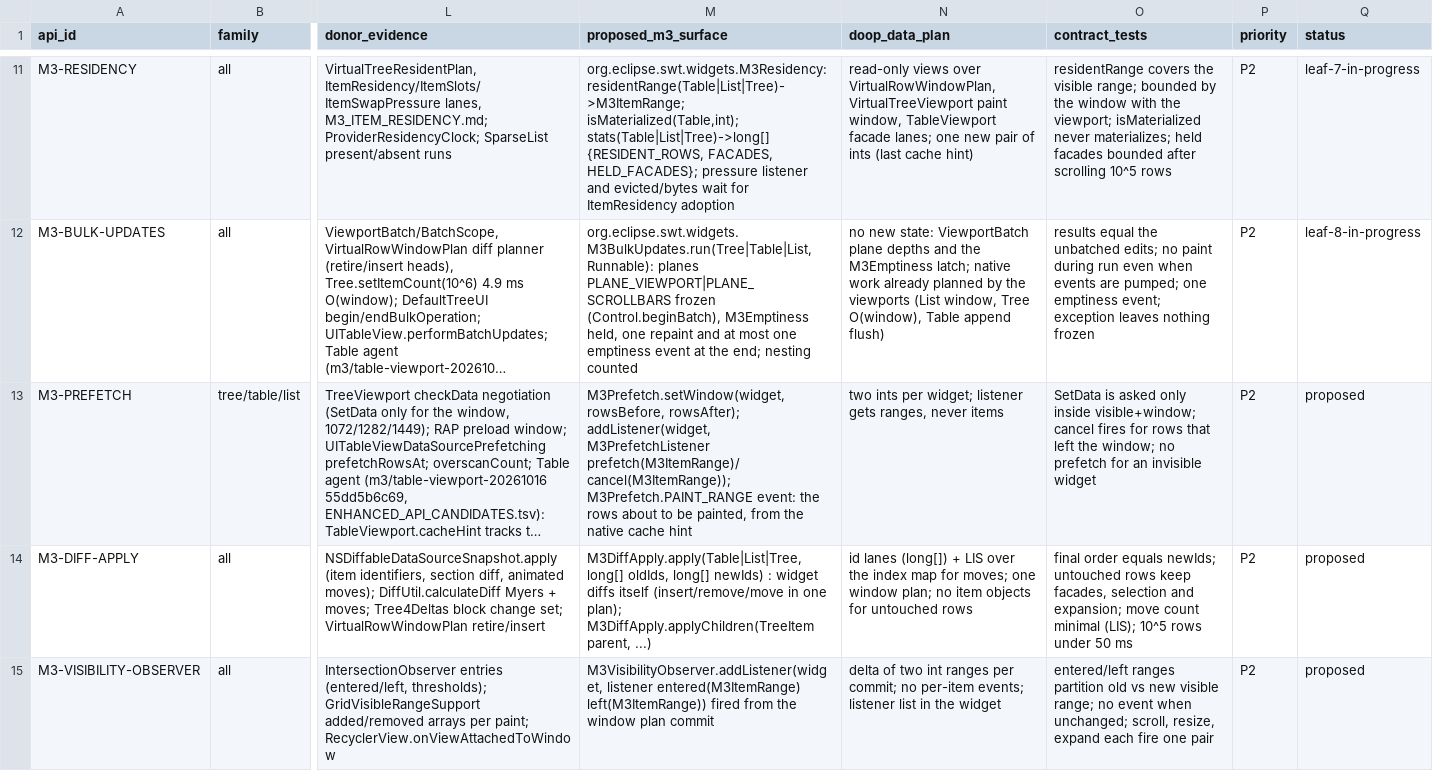
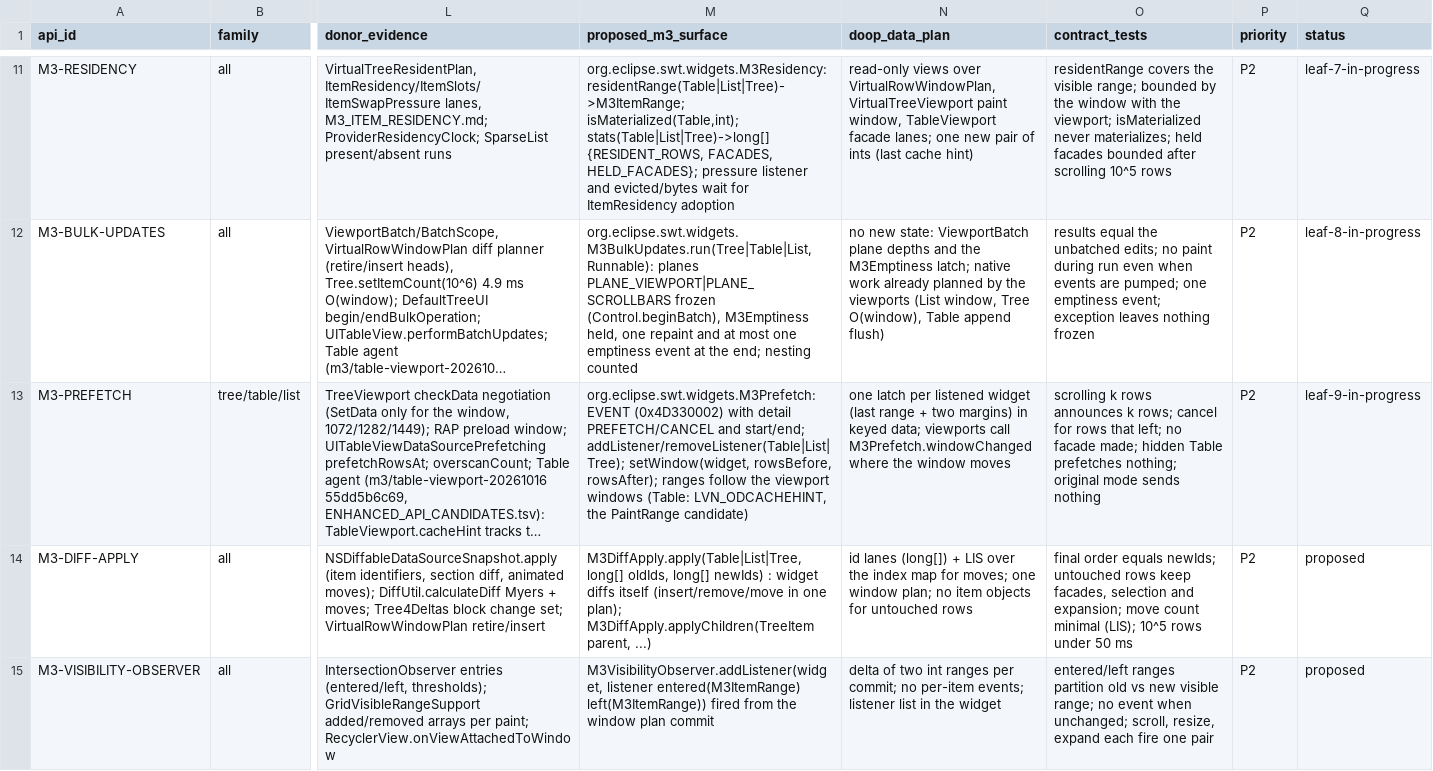
Before and after one commit to eclipse-platform/eclipse.platform.swt, a TSV file: docs/m3/ENHANCED_API_MAP.tsv, drawn as a sheet; only a part is shown, gaps mark what is left out; long unchanged cells end in …; the diff names each change by its address in the sheet, - before the commit and + after, or states it on an @@ line.

```diff
--- a/docs/m3/ENHANCED_API_MAP.tsv
+++ b/docs/m3/ENHANCED_API_MAP.tsv
-M13 (proposed_m3_surface): M3Prefetch.setWindow(widget, rowsBefore, rowsAfter); addListener(widget, M3PrefetchListener prefetch(M3ItemRange)/cancel(M3ItemRange)); M3Prefetch.PAINT_RANGE event: the rows about to be painted, from the native cache hint
+M13 (proposed_m3_surface): org.eclipse.swt.widgets.M3Prefetch: EVENT (0x4D330002) with detail PREFETCH/CANCEL and start/end; addListener/removeListener(Table|List|Tree); setWindow(widget, rowsBefore, rowsAfter); ranges follow the viewport windows (Table: LVN_ODCACHEHINT, the PaintRange candidate)
-N13 (doop_data_plan): two ints per widget; listener gets ranges, never items
+N13 (doop_data_plan): one latch per listened widget (last range + two margins) in keyed data; viewports call M3Prefetch.windowChanged where the window moves
-O13 (contract_tests): SetData is asked only inside visible+window; cancel fires for rows that left the window; no prefetch for an invisible widget
+O13 (contract_tests): scrolling k rows announces k rows; cancel for rows that left; no facade made; hidden Table prefetches nothing; original mode sends nothing
-Q13 (status): proposed
+Q13 (status): leaf-9-in-progress
```
Also changed, not shown: docs/m3/enhanced-api/ALGORITHM_CATALOGUE.tsv, 1 other file.
